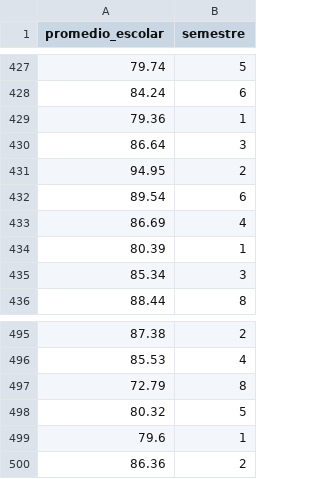
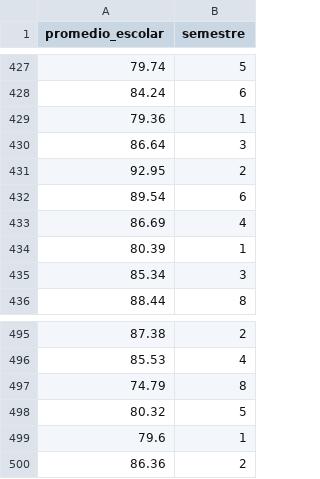
Before and after one commit to rpizarrog/probabilidad-y-estad-stica, a CSV file: 2026/datos/datos_promedio_escolar_500.csv, drawn as a sheet; only a part is shown, gaps mark what is left out; the diff covers the shown part only.

```diff
--- a/2026/datos/datos_promedio_escolar_500.csv
+++ b/2026/datos/datos_promedio_escolar_500.csv
@@ -430,3 +430,3 @@
 86.64,3
-94.95,2
+92.95,2
 89.54,6
@@ -496,3 +496,3 @@
 85.53,4
-72.79,8
+74.79,8
 80.32,5
```
Also changed, not shown: 5 edited cells elsewhere in this file.
